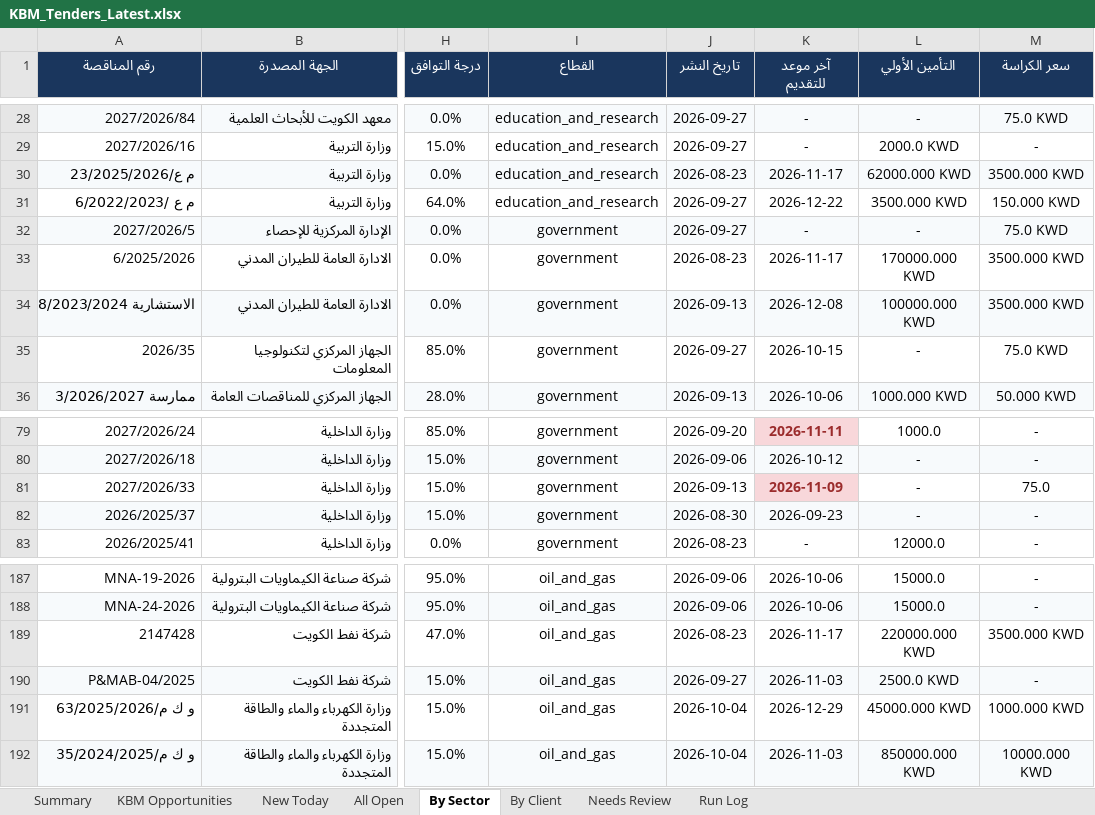
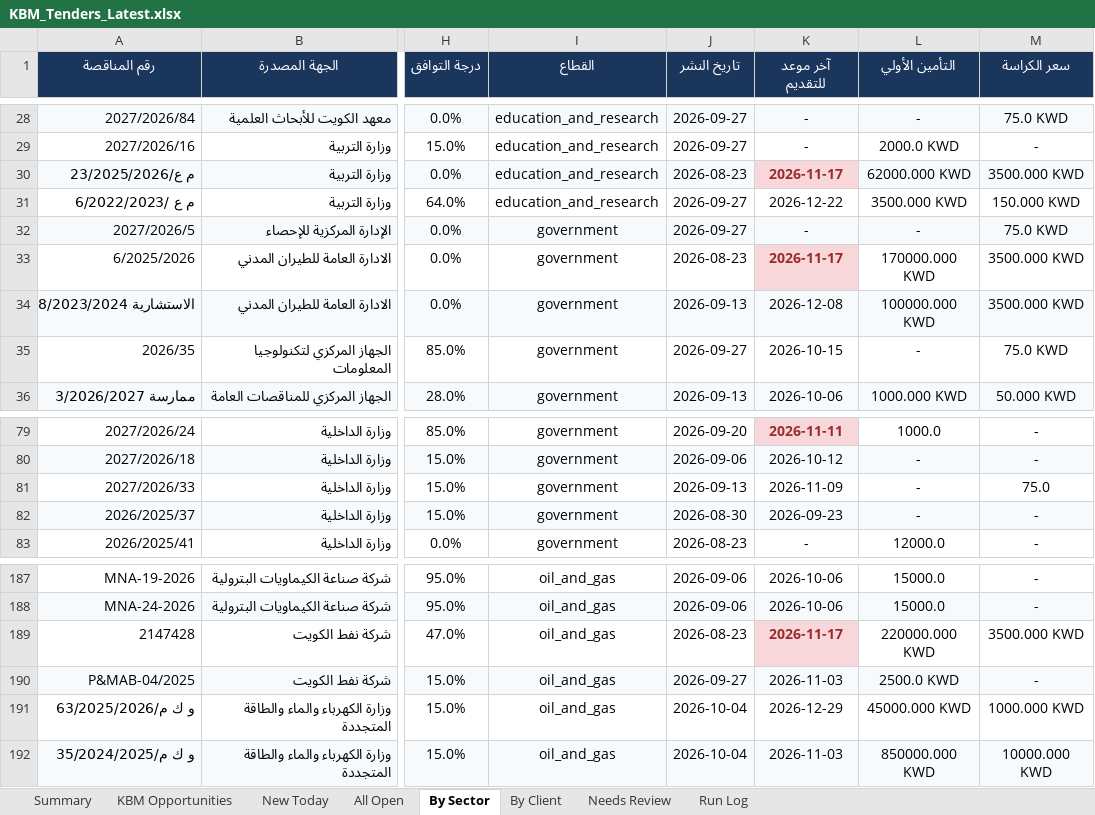
Before and after one commit to 6439144/KBM_TenderScout, an Excel workbook: output/reports/KBM_Tenders_Latest.xlsx, sheet By Sector, drawn as a sheet; only a part is shown, gaps mark what is left out; values as stored, in another font and other column widths than the file's, no borders; the diff names each change by its address in the sheet, - before the commit and + after, or states it on an @@ line.

```diff
--- a/output/reports/KBM_Tenders_Latest.xlsx (sheet By Sector)
+++ b/output/reports/KBM_Tenders_Latest.xlsx (sheet By Sector)
@@ K30 bold: off → on, text colour: black → #9B2C2C, fill: #F7FAFC → #F8D7DA @@
@@ K33 fill: none → #F8D7DA, bold: off → on, text colour: black → #9B2C2C @@
@@ K81 fill: #F8D7DA → none, bold: on → off, text colour: #9B2C2C → black @@
@@ K189 fill: none → #F8D7DA, bold: off → on, text colour: black → #9B2C2C @@
```
Also changed, not shown: sheet By Client, sheet New Today, sheet All Open, sheet Run Log, sheet KBM Opportunities, sheet Summary, 1 other file.
